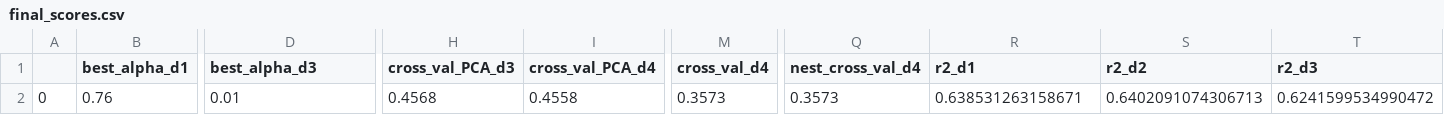
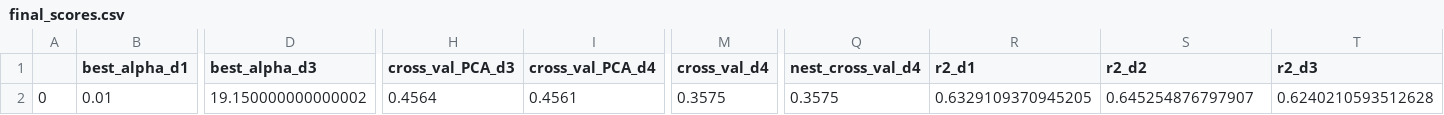
Before and after one commit to iamgiolaga/ridge-regression, a CSV file: results/scores/final_scores.csv, drawn as a sheet; only a part is shown, gaps mark what is left out; the diff covers the shown part only; the diff names each change by its address in the sheet, - before the commit and + after, or states it on an @@ line.

```diff
--- a/results/scores/final_scores.csv
+++ b/results/scores/final_scores.csv
-B2 (best_alpha_d1): 0.76
+B2 (best_alpha_d1): 0.01
-D2 (best_alpha_d3): 0.01
+D2 (best_alpha_d3): 19.150000000000002
-H2 (cross_val_PCA_d3): 0.4568
+H2 (cross_val_PCA_d3): 0.4564
-I2 (cross_val_PCA_d4): 0.4558
+I2 (cross_val_PCA_d4): 0.4561
-M2 (cross_val_d4): 0.3573
+M2 (cross_val_d4): 0.3575
-Q2 (nest_cross_val_d4): 0.3573
+Q2 (nest_cross_val_d4): 0.3575
-R2 (r2_d1): 0.638531263158671
+R2 (r2_d1): 0.6329109370945205
-S2 (r2_d2): 0.6402091074306713
+S2 (r2_d2): 0.645254876797907
-T2 (r2_d3): 0.6241599534990472
+T2 (r2_d3): 0.6240210593512628
```
Also changed, not shown: 10 edited cells elsewhere in this file, 1 other file.
